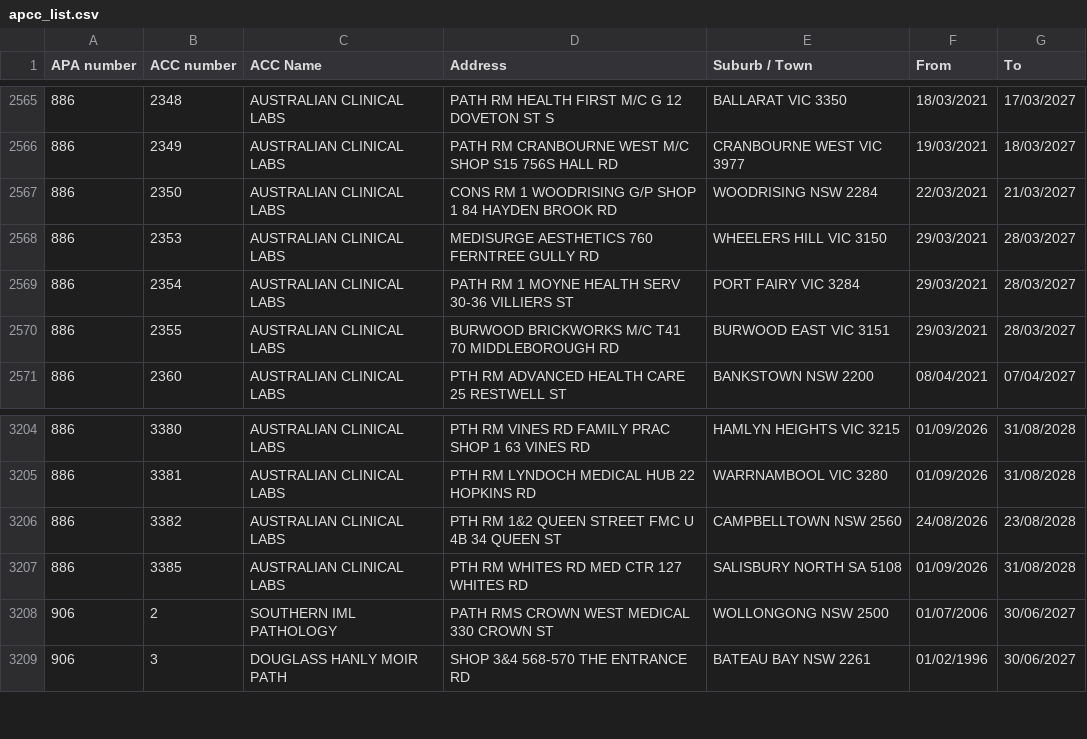
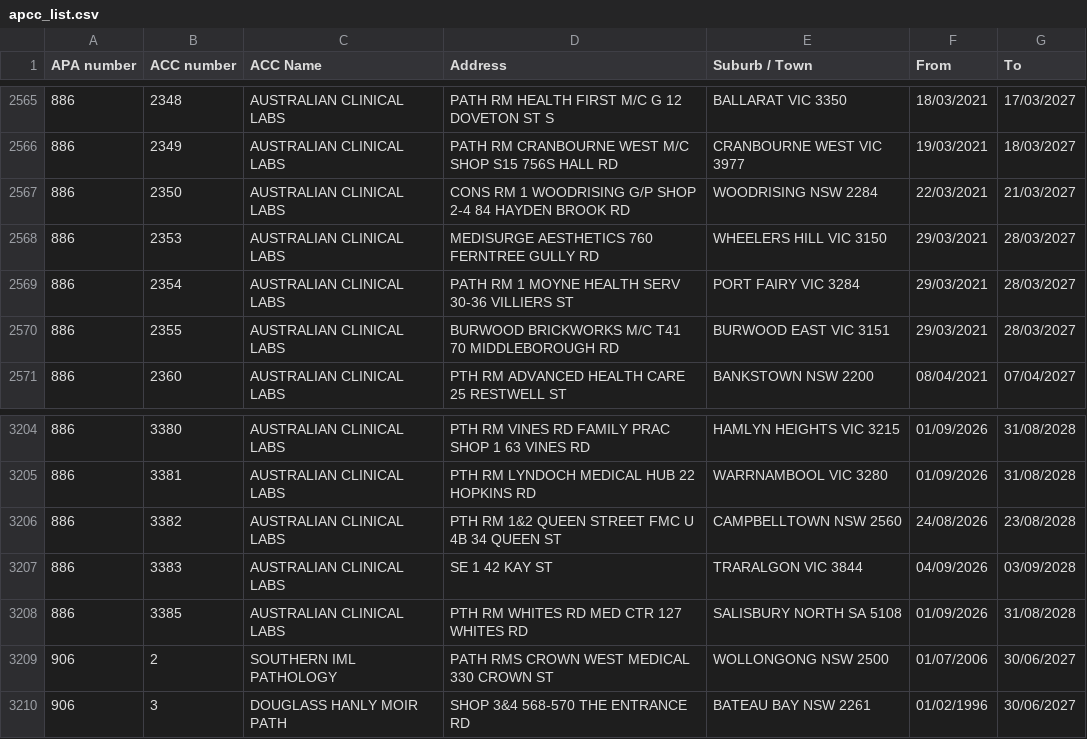
Before and after one commit to nwbort/apcc, a CSV file: apcc_list.csv, drawn as a sheet; only a part is shown, gaps mark what is left out.

```diff
--- a/apcc_list.csv
+++ b/apcc_list.csv
@@ -2566,3 +2566,3 @@ APA number,ACC number,ACC Name,Address,Suburb / Town,From,To
 886,2349,AUSTRALIAN CLINICAL LABS,PATH RM CRANBOURNE WEST M/C SHOP S15 756S HALL RD,CRANBOURNE WEST VIC 3977,19/03/2021,18/03/2027
-886,2350,AUSTRALIAN CLINICAL LABS,CONS RM 1 WOODRISING G/P SHOP 1 84 HAYDEN BROOK RD,WOODRISING NSW 2284,22/03/2021,21/03/2027
+886,2350,AUSTRALIAN CLINICAL LABS,CONS RM 1 WOODRISING G/P SHOP 2-4 84 HAYDEN BROOK RD,WOODRISING NSW 2284,22/03/2021,21/03/2027
 886,2353,AUSTRALIAN CLINICAL LABS,MEDISURGE AESTHETICS 760 FERNTREE GULLY RD,WHEELERS HILL VIC 3150,29/03/2021,28/03/2027
@@ -3206,2 +3206,3 @@ APA number,ACC number,ACC Name,Address,Suburb / Town,From,To
 886,3382,AUSTRALIAN CLINICAL LABS,PTH RM 1&2 QUEEN STREET FMC U 4B 34 QUEEN ST,CAMPBELLTOWN NSW 2560,24/08/2026,23/08/2028
+886,3383,AUSTRALIAN CLINICAL LABS,SE 1 42 KAY ST,TRARALGON VIC 3844,04/09/2026,03/09/2028
 886,3385,AUSTRALIAN CLINICAL LABS,PTH RM WHITES RD MED CTR 127 WHITES RD,SALISBURY NORTH SA 5108,01/09/2026,31/08/2028
```
